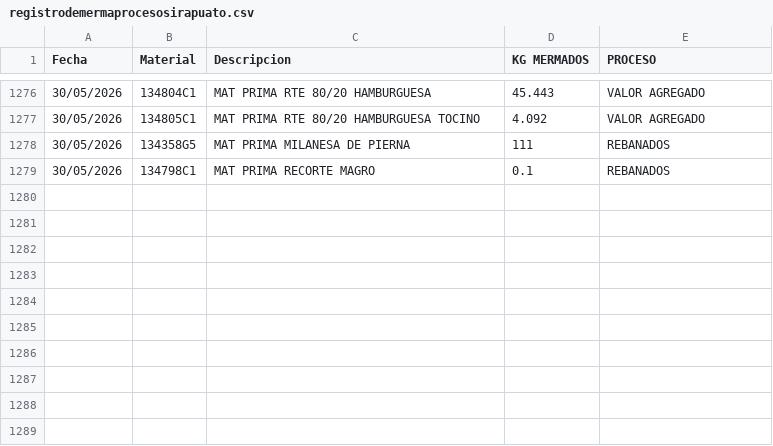
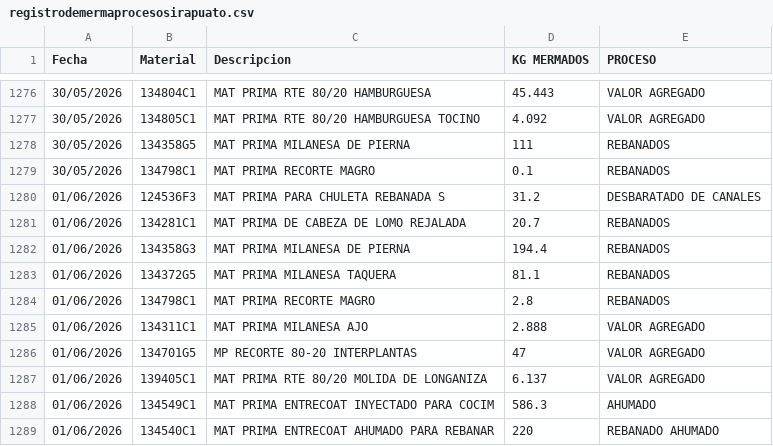
Before and after one commit to rosaliolh/basedatos, a CSV file: registrodemermaprocesosirapuato.csv, drawn as a sheet; only a part is shown, gaps mark what is left out.

Commit message:
Update registrodemermaprocesosirapuato.csv

```diff
--- a/registrodemermaprocesosirapuato.csv
+++ b/registrodemermaprocesosirapuato.csv
@@ -1279 +1279,11 @@ Fecha,Material,Descripcion,KG MERMADOS,PROCESO
 30/05/2026,134798C1,MAT PRIMA RECORTE MAGRO,0.1,REBANADOS
+01/06/2026,124536F3,MAT PRIMA PARA CHULETA REBANADA S,31.2,DESBARATADO DE CANALES
+01/06/2026,134281C1,MAT PRIMA DE CABEZA DE LOMO REJALADA,20.7,REBANADOS
+01/06/2026,134358G3,MAT PRIMA MILANESA DE PIERNA,194.4,REBANADOS
+01/06/2026,134372G5,MAT PRIMA MILANESA TAQUERA,81.1,REBANADOS
+01/06/2026,134798C1,MAT PRIMA RECORTE MAGRO,2.8,REBANADOS
+01/06/2026,134311C1,MAT PRIMA MILANESA AJO,2.888,VALOR AGREGADO
+01/06/2026,134701G5,MP RECORTE 80-20 INTERPLANTAS,47,VALOR AGREGADO
+01/06/2026,139405C1,MAT PRIMA RTE 80/20 MOLIDA DE LONGANIZA,6.137,VALOR AGREGADO
+01/06/2026,134549C1,MAT PRIMA ENTRECOAT INYECTADO PARA COCIM,586.3,AHUMADO
+01/06/2026,134540C1,MAT PRIMA ENTRECOAT AHUMADO PARA REBANAR,220,REBANADO AHUMADO
```
